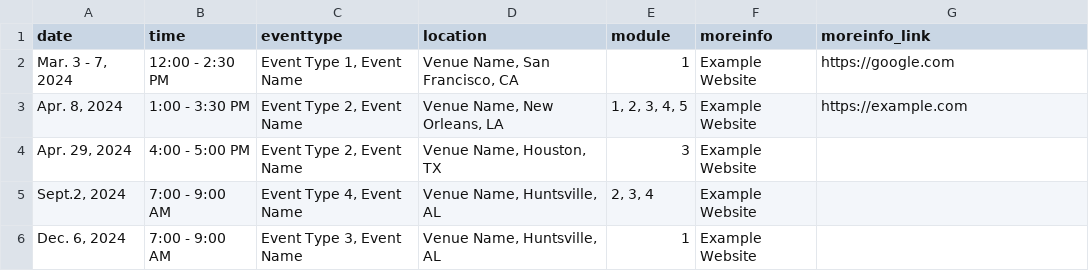
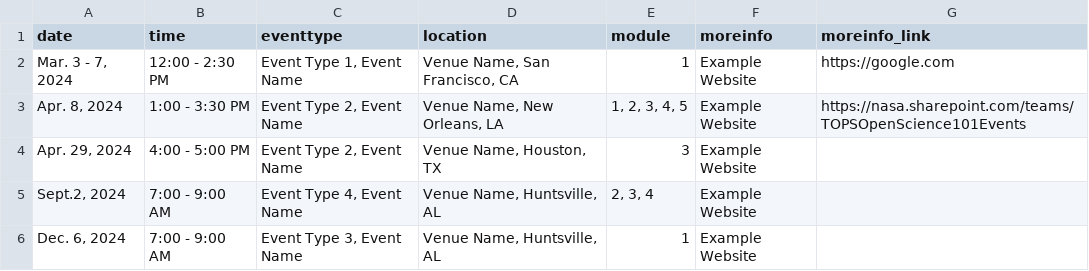
Before and after one commit to bressler1995/TOPS-Website-Front-End, a CSV file: _data/inperson.csv, drawn as a sheet.

```diff
--- a/_data/inperson.csv
+++ b/_data/inperson.csv
@@ -2,3 +2,3 @@ date,time,eventtype,location,module,moreinfo,moreinfo_link
 "Mar. 3 - 7, 2024",12:00 - 2:30 PM,"Event Type 1, Event Name","Venue Name, San Francisco, CA",1,Example Website,https://google.com
-"Apr. 8, 2024",1:00 - 3:30 PM,"Event Type 2, Event Name","Venue Name, New Orleans, LA","1, 2, 3, 4, 5",Example Website,https://example.com
+"Apr. 8, 2024",1:00 - 3:30 PM,"Event Type 2, Event Name","Venue Name, New Orleans, LA","1, 2, 3, 4, 5",Example Website,https://nasa.sharepoint.com/teams/TOPSOpenScience101Events
 "Apr. 29, 2024",4:00 - 5:00 PM,"Event Type 2, Event Name","Venue Name, Houston, TX",3,Example Website,
```
Also changed, not shown: 1 other file.
